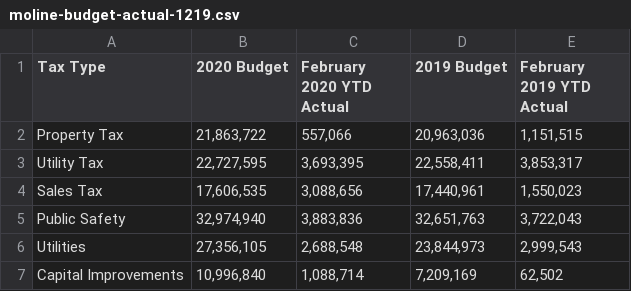
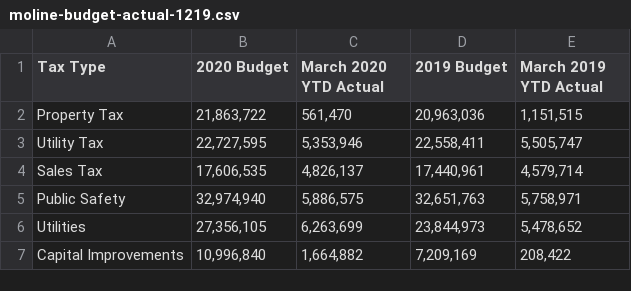
Before and after one commit to adnanmahmud/finance-reports, a CSV file: finance-reports/data/moline-budget-actual-1219.csv, drawn as a sheet.

Commit message:
Add files via upload
Updated for March 2020

```diff
--- a/finance-reports/data/moline-budget-actual-1219.csv
+++ b/finance-reports/data/moline-budget-actual-1219.csv
@@ -1,7 +1,7 @@
-Tax Type,2020 Budget,February 2020 YTD Actual,2019 Budget,February 2019 YTD Actual
-Property Tax,"21,863,722","557,066","20,963,036","1,151,515"
-Utility Tax,"22,727,595","3,693,395","22,558,411","3,853,317"
-Sales Tax,"17,606,535","3,088,656","17,440,961","1,550,023"
-Public Safety,"32,974,940","3,883,836","32,651,763","3,722,043"
-Utilities,"27,356,105","2,688,548","23,844,973","2,999,543"
-Capital Improvements,"10,996,840","1,088,714","7,209,169","62,502"
+Tax Type,2020 Budget,March 2020 YTD Actual,2019 Budget,March 2019 YTD Actual
+Property Tax,"21,863,722","561,470","20,963,036","1,151,515"
+Utility Tax,"22,727,595","5,353,946","22,558,411","5,505,747"
+Sales Tax,"17,606,535","4,826,137","17,440,961","4,579,714"
+Public Safety,"32,974,940","5,886,575","32,651,763","5,758,971"
+Utilities,"27,356,105","6,263,699","23,844,973","5,478,652"
+Capital Improvements,"10,996,840","1,664,882","7,209,169","208,422"
```
Also changed, not shown: finance-reports/data/moline-year-over-year-change.csv.
